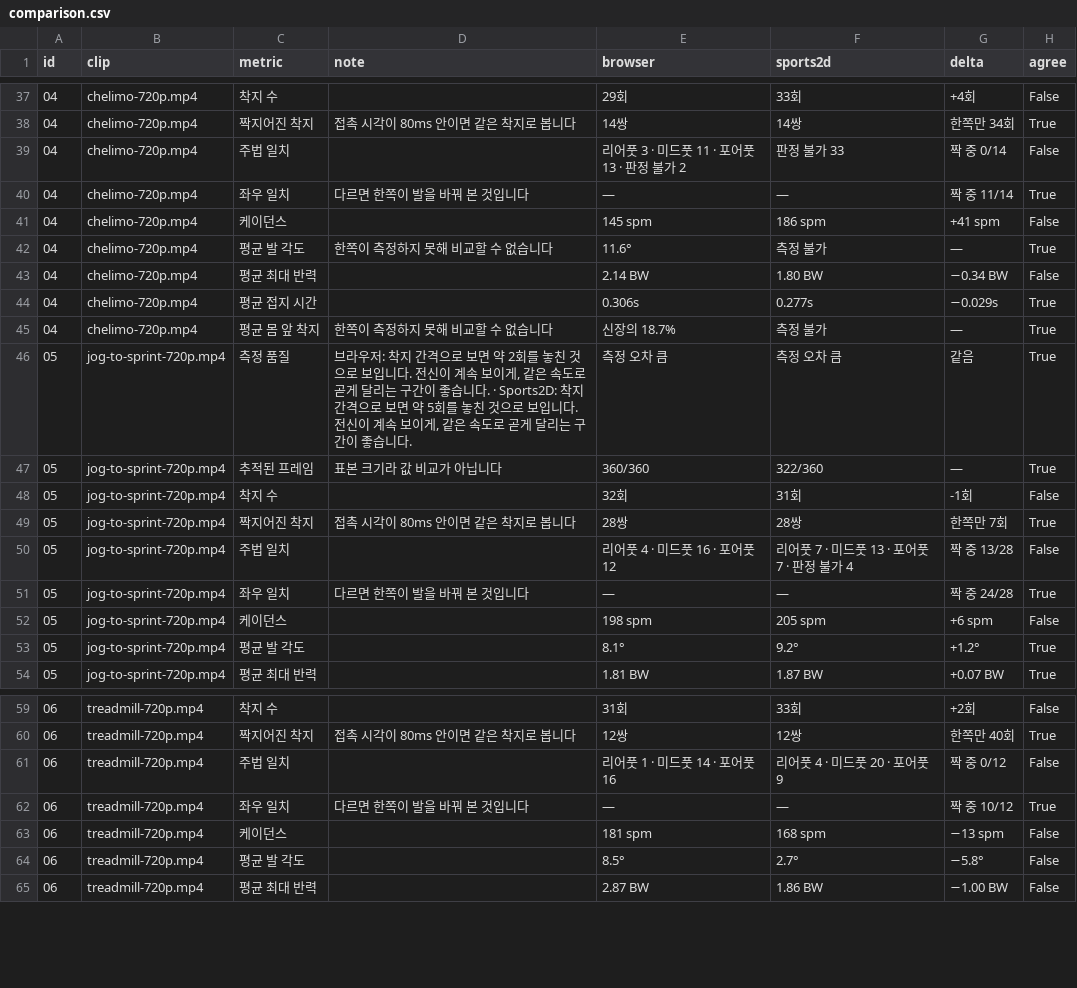
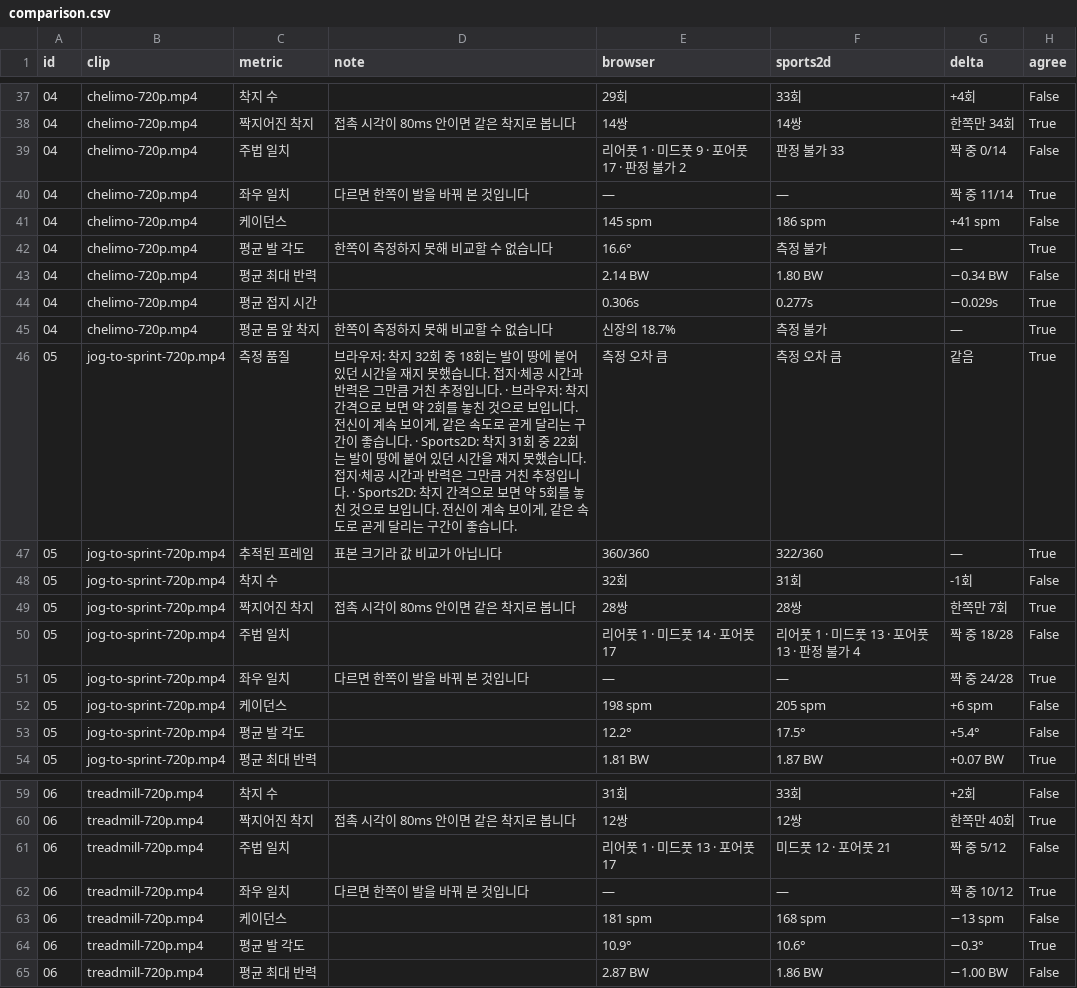
Before and after one commit to kimminsu54/runners, a CSV file: tools/sports2d/comparison.csv, drawn as a sheet; only a part is shown, gaps mark what is left out; the diff covers the shown part only.

```diff
--- a/tools/sports2d/comparison.csv
+++ b/tools/sports2d/comparison.csv
@@ -38,6 +38,6 @@ id,clip,metric,note,browser,sports2d,delta,agree
 04,chelimo-720p.mp4,짝지어진 착지,접촉 시각이 80ms 안이면 같은 착지로 봅니다,14쌍,14쌍,한쪽만 34회,True
-04,chelimo-720p.mp4,주법 일치,,리어풋 3 · 미드풋 11 · 포어풋 13 · 판정 불가 2,판정 불가 33,짝 중 0/14,False
+04,chelimo-720p.mp4,주법 일치,,리어풋 1 · 미드풋 9 · 포어풋 17 · 판정 불가 2,판정 불가 33,짝 중 0/14,False
 04,chelimo-720p.mp4,좌우 일치,다르면 한쪽이 발을 바꿔 본 것입니다,—,—,짝 중 11/14,True
 04,chelimo-720p.mp4,케이던스,,145 spm,186 spm,+41 spm,False
-04,chelimo-720p.mp4,평균 발 각도,한쪽이 측정하지 못해 비교할 수 없습니다,11.6°,측정 불가,—,True
+04,chelimo-720p.mp4,평균 발 각도,한쪽이 측정하지 못해 비교할 수 없습니다,16.6°,측정 불가,—,True
 04,chelimo-720p.mp4,평균 최대 반력,,2.14 BW,1.80 BW,−0.34 BW,False
@@ -45,3 +45,3 @@ id,clip,metric,note,browser,sports2d,delta,agree
 04,chelimo-720p.mp4,평균 몸 앞 착지,한쪽이 측정하지 못해 비교할 수 없습니다,신장의 18.7%,측정 불가,—,True
-05,jog-to-sprint-720p.mp4,측정 품질,"브라우저: 착지 간격으로 보면 약 2회를 놓친 것으로 보입니다. 전신이 계속 보이게, 같은 속도로 곧게 달리는 구간이 좋습니다. · Sports2D: 착지 간격으로 보면 약 5회를 놓친 것으로 보입니다. 전신이 계속 보이게, 같은 속도로 곧게 달리는 구간이 좋습니다.",측정 오차 큼,측정 오차 큼,같음,True
+05,jog-to-sprint-720p.mp4,측정 품질,"브라우저: 착지 32회 중 18회는 발이 땅에 붙어 있던 시간을 재지 못했습니다. 접지·체공 시간과 반력은 그만큼 거친 추정입니다. · 브라우저: 착지 간격으로 보면 약 2회를 놓친 것으로 보입니다. 전신이 계속 보이게, 같은 속도로 곧게 달리는 구간이 좋습니다. · Sports2D: 착지 31회 중 22회는 발이 땅에 붙어 있던 시간을 재지 못했습니다. 접지·체공 시간과 반력은 그만큼 거친 추정입니다. · Sports2D: 착지 간격으로 보면 약 5회를 놓친 것으로 보입니다. 전신이 계속 보이게, 같은 속도로 곧게 달리는 구간이 좋습니다.",측정 오차 큼,측정 오차 큼,같음,True
 05,jog-to-sprint-720p.mp4,추적된 프레임,표본 크기라 값 비교가 아닙니다,360/360,322/360,—,True
@@ -49,6 +49,6 @@ id,clip,metric,note,browser,sports2d,delta,agree
 05,jog-to-sprint-720p.mp4,짝지어진 착지,접촉 시각이 80ms 안이면 같은 착지로 봅니다,28쌍,28쌍,한쪽만 7회,True
-05,jog-to-sprint-720p.mp4,주법 일치,,리어풋 4 · 미드풋 16 · 포어풋 12,리어풋 7 · 미드풋 13 · 포어풋 7 · 판정 불가 4,짝 중 13/28,False
+05,jog-to-sprint-720p.mp4,주법 일치,,리어풋 1 · 미드풋 14 · 포어풋 17,리어풋 1 · 미드풋 13 · 포어풋 13 · 판정 불가 4,짝 중 18/28,False
 05,jog-to-sprint-720p.mp4,좌우 일치,다르면 한쪽이 발을 바꿔 본 것입니다,—,—,짝 중 24/28,True
 05,jog-to-sprint-720p.mp4,케이던스,,198 spm,205 spm,+6 spm,False
-05,jog-to-sprint-720p.mp4,평균 발 각도,,8.1°,9.2°,+1.2°,True
+05,jog-to-sprint-720p.mp4,평균 발 각도,,12.2°,17.5°,+5.4°,False
 05,jog-to-sprint-720p.mp4,평균 최대 반력,,1.81 BW,1.87 BW,+0.07 BW,True
@@ -60,6 +60,6 @@ id,clip,metric,note,browser,sports2d,delta,agree
 06,treadmill-720p.mp4,짝지어진 착지,접촉 시각이 80ms 안이면 같은 착지로 봅니다,12쌍,12쌍,한쪽만 40회,True
-06,treadmill-720p.mp4,주법 일치,,리어풋 1 · 미드풋 14 · 포어풋 16,리어풋 4 · 미드풋 20 · 포어풋 9,짝 중 0/12,False
+06,treadmill-720p.mp4,주법 일치,,리어풋 1 · 미드풋 13 · 포어풋 17,미드풋 12 · 포어풋 21,짝 중 5/12,False
 06,treadmill-720p.mp4,좌우 일치,다르면 한쪽이 발을 바꿔 본 것입니다,—,—,짝 중 10/12,True
 06,treadmill-720p.mp4,케이던스,,181 spm,168 spm,−13 spm,False
-06,treadmill-720p.mp4,평균 발 각도,,8.5°,2.7°,−5.8°,False
+06,treadmill-720p.mp4,평균 발 각도,,10.9°,10.6°,−0.3°,True
 06,treadmill-720p.mp4,평균 최대 반력,,2.87 BW,1.86 BW,−1.00 BW,False
```
Also changed, not shown: 4 edited cells elsewhere in this file, tools/sports2d/landings.csv, 2 other files.
